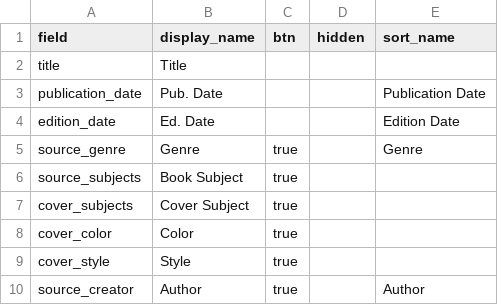
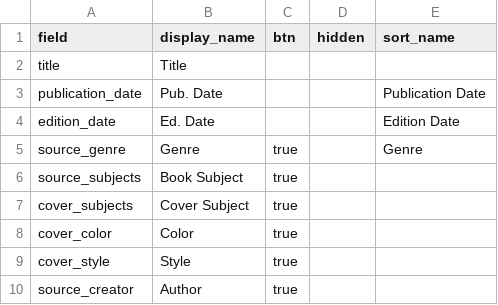
Before and after one commit to engiroux/book-cover-art-dl, a CSV file: _data/config-browse.csv, drawn as a sheet.

Commit message:
Update config-browse.csv

```diff
--- a/_data/config-browse.csv
+++ b/_data/config-browse.csv
@@ -9,2 +9,2 @@ cover_color, Color, true, ,
 cover_style, Style, true, ,
-source_creator,Author,true,,Author
+source_creator,Author,true,,
```
